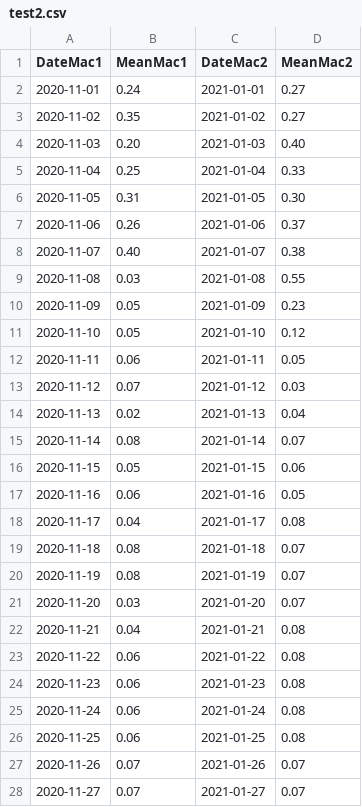
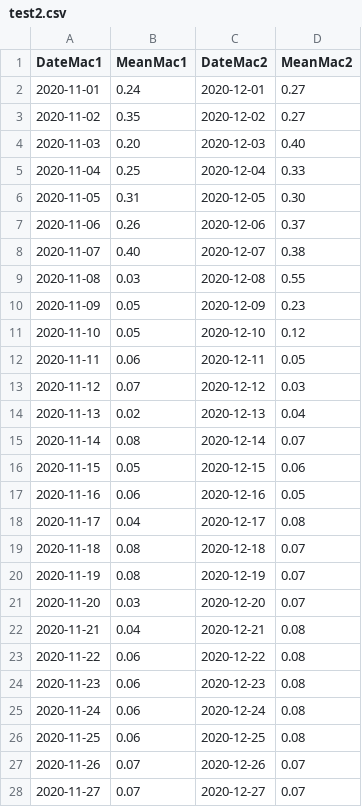
Before and after one commit to genjitsuCode/RapiTest, a CSV file: test2.csv, drawn as a sheet; only a part is shown; the diff covers the shown part only.

Commit message:
Update test2.csv

```diff
--- a/test2.csv
+++ b/test2.csv
@@ -1,28 +1,28 @@
 DateMac1,MeanMac1,DateMac2,MeanMac2
-2020-11-01,0.24,2021-01-01,0.27
-2020-11-02,0.35,2021-01-02,0.27
-2020-11-03,0.20,2021-01-03,0.40
-2020-11-04,0.25,2021-01-04,0.33
-2020-11-05,0.31,2021-01-05,0.30
-2020-11-06,0.26,2021-01-06,0.37
-2020-11-07,0.40,2021-01-07,0.38
-2020-11-08,0.03,2021-01-08,0.55
-2020-11-09,0.05,2021-01-09,0.23
-2020-11-10,0.05,2021-01-10,0.12
-2020-11-11,0.06,2021-01-11,0.05
-2020-11-12,0.07,2021-01-12,0.03
-2020-11-13,0.02,2021-01-13,0.04
-2020-11-14,0.08,2021-01-14,0.07
-2020-11-15,0.05,2021-01-15,0.06
-2020-11-16,0.06,2021-01-16,0.05
-2020-11-17,0.04,2021-01-17,0.08
-2020-11-18,0.08,2021-01-18,0.07
-2020-11-19,0.08,2021-01-19,0.07
-2020-11-20,0.03,2021-01-20,0.07
-2020-11-21,0.04,2021-01-21,0.08
-2020-11-22,0.06,2021-01-22,0.08
-2020-11-23,0.06,2021-01-23,0.08
-2020-11-24,0.06,2021-01-24,0.08
-2020-11-25,0.06,2021-01-25,0.08
-2020-11-26,0.07,2021-01-26,0.07
-2020-11-27,0.07,2021-01-27,0.07
+2020-11-01,0.24,2020-12-01,0.27
+2020-11-02,0.35,2020-12-02,0.27
+2020-11-03,0.20,2020-12-03,0.40
+2020-11-04,0.25,2020-12-04,0.33
+2020-11-05,0.31,2020-12-05,0.30
+2020-11-06,0.26,2020-12-06,0.37
+2020-11-07,0.40,2020-12-07,0.38
+2020-11-08,0.03,2020-12-08,0.55
+2020-11-09,0.05,2020-12-09,0.23
+2020-11-10,0.05,2020-12-10,0.12
+2020-11-11,0.06,2020-12-11,0.05
+2020-11-12,0.07,2020-12-12,0.03
+2020-11-13,0.02,2020-12-13,0.04
+2020-11-14,0.08,2020-12-14,0.07
+2020-11-15,0.05,2020-12-15,0.06
+2020-11-16,0.06,2020-12-16,0.05
+2020-11-17,0.04,2020-12-17,0.08
+2020-11-18,0.08,2020-12-18,0.07
+2020-11-19,0.08,2020-12-19,0.07
+2020-11-20,0.03,2020-12-20,0.07
+2020-11-21,0.04,2020-12-21,0.08
+2020-11-22,0.06,2020-12-22,0.08
+2020-11-23,0.06,2020-12-23,0.08
+2020-11-24,0.06,2020-12-24,0.08
+2020-11-25,0.06,2020-12-25,0.08
+2020-11-26,0.07,2020-12-26,0.07
+2020-11-27,0.07,2020-12-27,0.07
```
Also changed, not shown: 3 edited cells elsewhere in this file.
